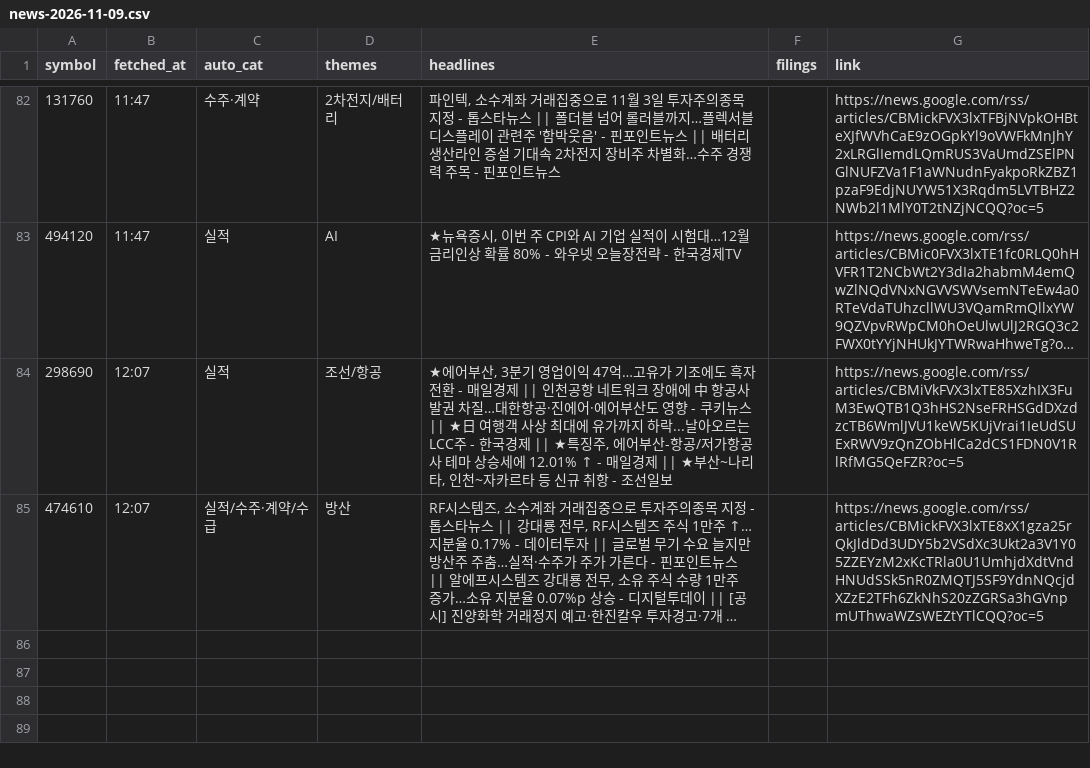
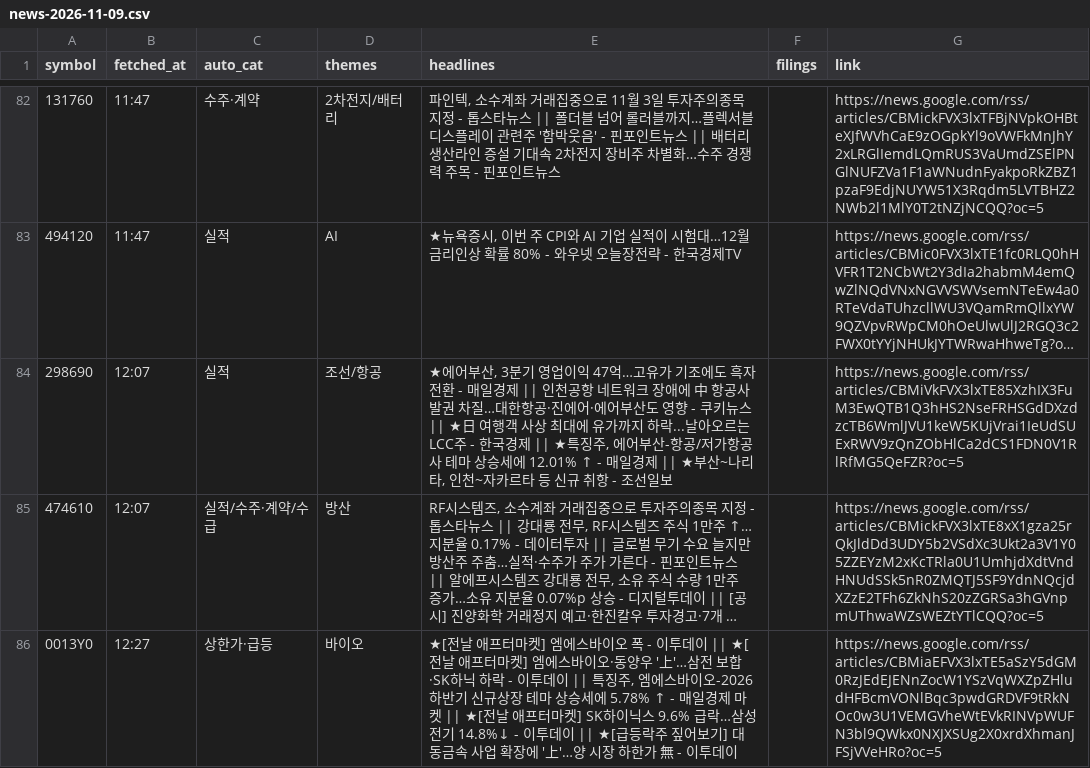
Before and after one commit to Ji-Hun-Seong/Ji-Hun-Seong, a CSV file: surge-study/data/intraday/kr/news-2026-11-09.csv, drawn as a sheet; only a part is shown, gaps mark what is left out; long unchanged cells end in …; the diff names each change by its address in the sheet, - before the commit and + after, or states it on an @@ line.

Commit message:
surge-intraday: 11-09 12:27 스냅샷

```diff
--- a/surge-study/data/intraday/kr/news-2026-11-09.csv
+++ b/surge-study/data/intraday/kr/news-2026-11-09.csv
+row 86: 0013Y0 | 12:27 | 상한가·급등 | 바이오 | ★[전날 애프터마켓] 엠에스바이오 폭 - 이투데이 || ★[전날 애프터마켓] 엠에스바이오·동양우 '上'…삼전 보합·SK하닉 하락 - 이투데이 || 특징주, 엠에스바이오-2026 하반기 신규상장 테마 상승세에 5.78% ↑ - 매일경제 마켓 || ★[전날 애프터마켓] SK하이닉스 9.6% 급락…삼성전기 14.8%↓ - 이투데이 || ★[급등락주 짚어보기] 대동금속 사업 확장에 '上'…양 시장 하한가 無 - 이투데이 |  | https://news.google.com/rss/articles/CBMiaEFVX3lxTE5aSzY5dGM0RzJEdEJENnZocW1YSzVqWXZpZHludHFBcmVONlBqc3pwdGRDVF9tRkNOc0w3U1VEMGVheWtEVkRINVpWUFN3bl9QWkx0NXJXSUg2X0xrdXhmanJFSjVVeHRo?oc=5
```
Also changed, not shown: 1 other file.
